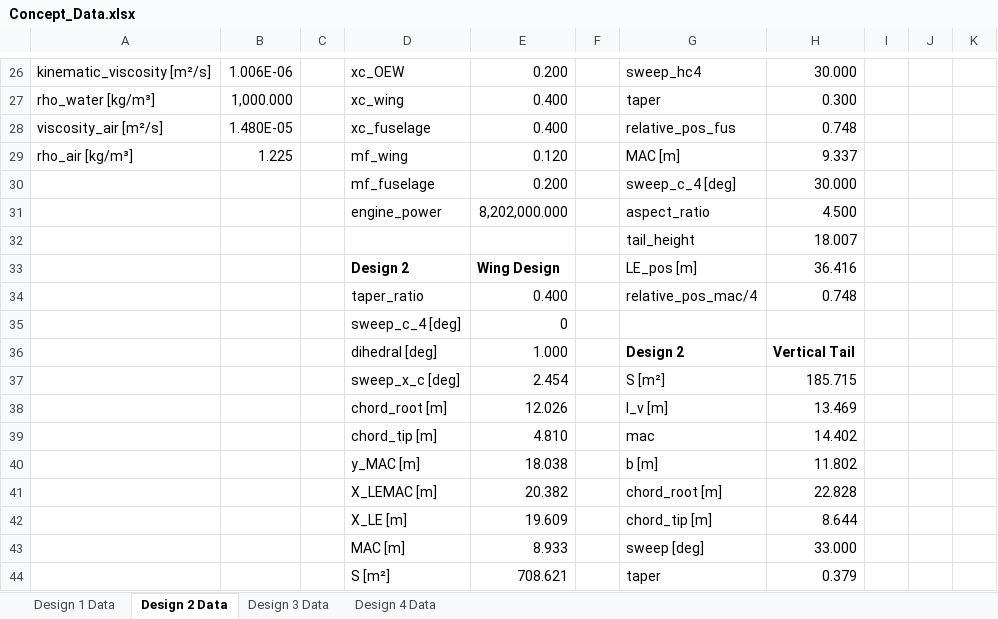
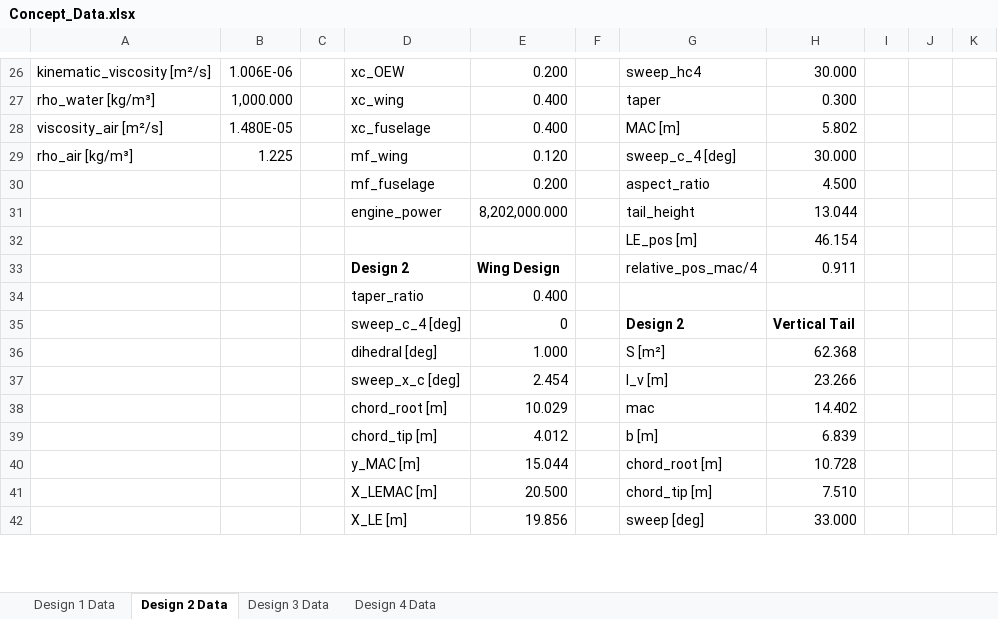
Before and after one commit to PaSieg0/Ekranoplan-DSE, an Excel workbook: Concept_Data.xlsx, sheet Design 2 Data, drawn as a sheet; only a part is shown, gaps mark what is left out; values as stored, in another font and other column widths than the file's, no borders; removed rows and columns are numbered as before the commit, all else as after; the diff covers the shown part only; the diff names each change by its address in the sheet, - before the commit and + after, or states it on an @@ line.

Commit message:
Update aircraft design parameters and calculations across multiple design files
- Adjusted aerodynamic coefficients (Cd0) and lift coefficients (CLmax) in design2.json, design3.json, and design4.json for improved performance.
- Modified weight and fuel parameters in design files to reflect updated specifications and enhance fuel economy.
- Updated empennage design dimensions and positions for better stability and control.
- Refined calculations in Iteration.py to handle specific design cases, ensuring accurate tail effectiveness factor (k_tail) for design number 4.
- Changed the default aircraft data file in WingLoading.py to design1.json for consistency in testing.

```diff
--- a/Concept_Data.xlsx (sheet Design 2 Data)
+++ b/Concept_Data.xlsx (sheet Design 2 Data)
-G28: relative_pos_fus
+G28: MAC [m]
-H28: 0.748
+H28: 5.802
-G29: MAC [m]
+G29: sweep_c_4 [deg]
-H29: 9.337
+H29: 30.000
-G30: sweep_c_4 [deg]
+G30: aspect_ratio
-H30: 30.000
+H30: 4.500
-G31: aspect_ratio
+G31: tail_height
-H31: 4.500
+H31: 13.044
-row 32:  |  |  |  |  |  | tail_height | 18.007
+row 32:  |  |  |  |  |  | LE_pos [m] | 46.154
-G33: LE_pos [m]
+G33: relative_pos_mac/4
-H33: 36.416
+H33: 0.911
-G34: relative_pos_mac/4
+G34: (empty)
-H34: 0.748
+H34: (empty)
-row 35:  |  |  | sweep_c_4 [deg] | 0
-D35: dihedral [deg]
+D35: sweep_c_4 [deg]
-E35: 1.000
+E35: 0
+row 36:  |  |  | dihedral [deg] | 1.000 |  | S [m²] | 62.368
-G37: S [m²]
+G37: l_v [m]
-H37: 185.715
+H37: 23.266
-row 38:  |  |  | chord_root [m] | 12.026 |  | l_v [m] | 13.469
-D38: chord_tip [m]
+D38: chord_root [m]
-E38: 4.810
+E38: 10.029
-row 40:  |  |  | y_MAC [m] | 18.038 |  | b [m] | 11.802
-row 41:  |  |  | X_LEMAC [m] | 20.382 |  | chord_root [m] | 22.828
-row 42:  |  |  | X_LE [m] | 19.609 |  | chord_tip [m] | 8.644
+row 39:  |  |  | chord_tip [m] | 4.012 |  | b [m] | 6.839
+row 40:  |  |  | y_MAC [m] | 15.044 |  | chord_root [m] | 10.728
+row 41:  |  |  | X_LEMAC [m] | 20.500 |  | chord_tip [m] | 7.510
-D42: MAC [m]
+D42: X_LE [m]
-E42: 8.933
+E42: 19.856
-row 44:  |  |  | S [m²] | 708.621 |  | taper | 0.379
```
Also changed, not shown: 3 added rows, 3 removed rows and 37 edited cells elsewhere in this sheet, sheet Design 1 Data, sheet Design 3 Data, sheet Design 4 Data, 7 other files.
